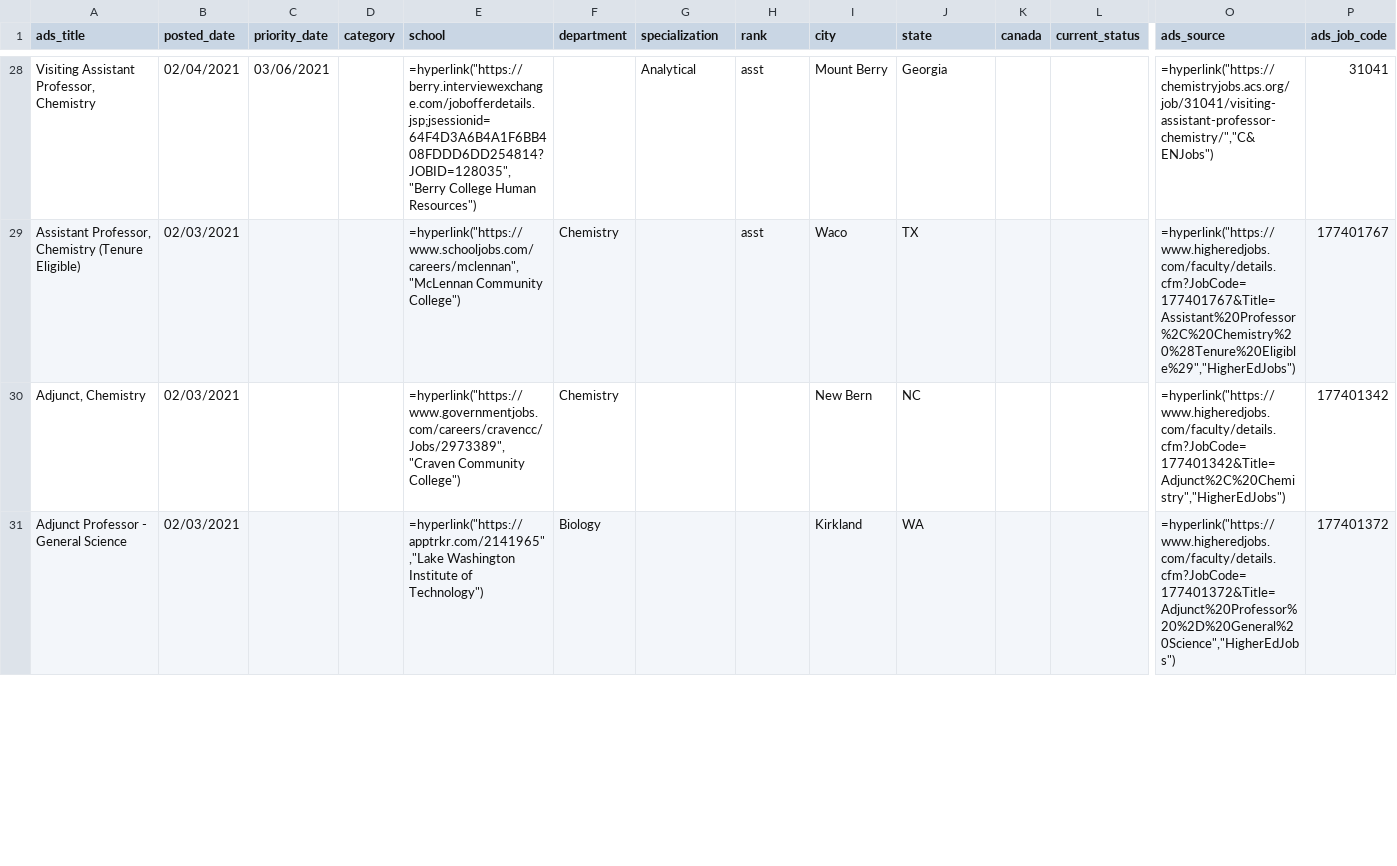
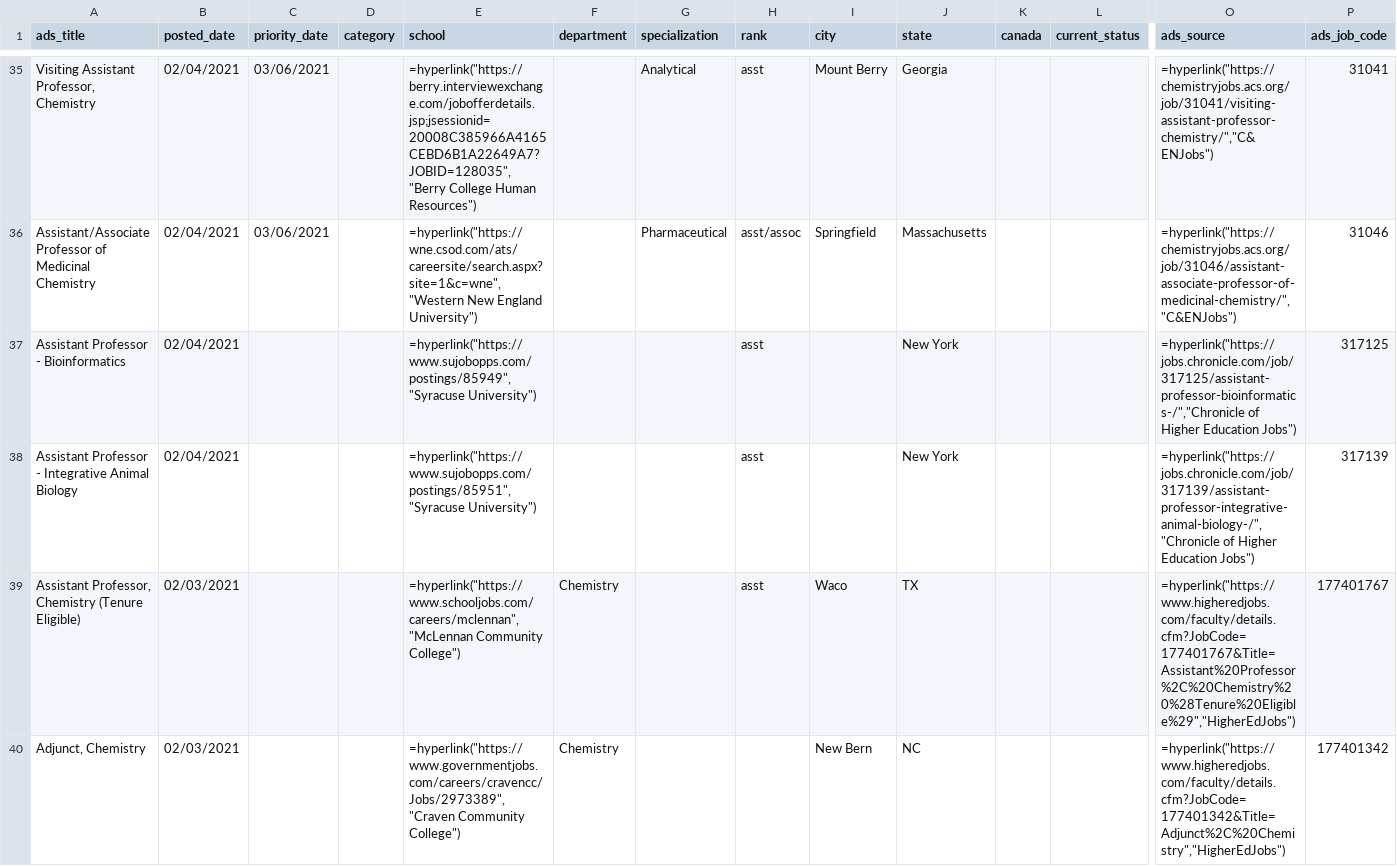
Before and after one commit to khoivan88/chemjobber-faculty-jobs-list-automation, a CSV file: data/jobs.csv, drawn as a sheet; only a part is shown, gaps mark what is left out; the shorter side is filled out with more unchanged rows; addresses are those after the commit; rows hold the shown columns only; the diff covers the shown part only; the diff names each change by its address in the sheet, - before the commit and + after, or states it on an @@ line.

Commit message:
Feat: add spider for 'Chronicle of Higher Education' job page https://jobs.chronicle.com/jobs/chemistry-and-biochemistry/full-time/

```diff
--- a/data/jobs.csv
+++ b/data/jobs.csv
-E35 (school): =hyperlink("https://berry.interviewexchange.com/jobofferdetails.jsp;jsessionid=64F4D3A6B4A1F6BB408FDDD6DD254814?JOBID=128035","Berry College Human…
+E35 (school): =hyperlink("https://berry.interviewexchange.com/jobofferdetails.jsp;jsessionid=20008C385966A4165CEBD6B1A22649A7?JOBID=128035","Berry College Human…
@@ row 25 moved to row 36: Assistant/Associate Professor of Medicin… @@
+row 37: Assistant Professor - Bioinformatics | 02/04/2021 |  |  | =hyperlink("https://www.sujobopps.com/postings/85949","Syracuse University") |  |  | asst |  | New York |  |  | =hyperlink("https://jobs.chronicle.com/job/317125/assistant-professor-bioinformatics-/","Chronicle of Higher Education Jobs") | 317125
+row 38: Assistant Professor - Integrative Animal Biology | 02/04/2021 |  |  | =hyperlink("https://www.sujobopps.com/postings/85951","Syracuse University") |  |  | asst |  | New York |  |  | =hyperlink("https://jobs.chronicle.com/job/317139/assistant-professor-integrative-animal-biology-/","Chronicle of Higher Education Jobs") | 317139
```
Also changed, not shown: 11 added rows, 2 removed rows and 7 moved rows elsewhere in this file, 5 other files.
